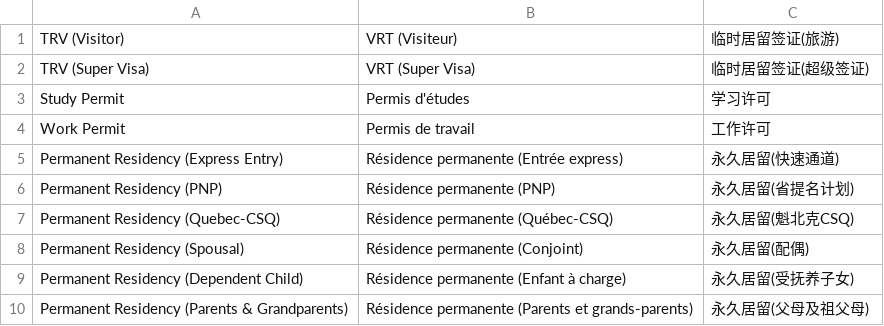
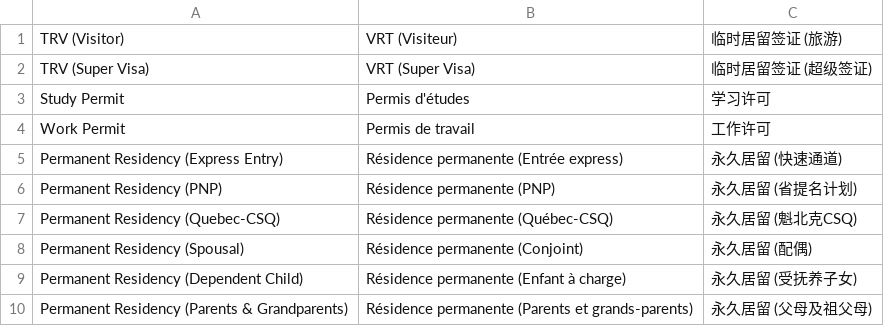
Before and after one commit to D15190304050/speed-up-security-check-ca, a CSV file: src/main/resources/options/options_of_application_type.csv, drawn as a sheet.

Commit message:
Configure options.

```diff
--- a/src/main/resources/options/options_of_application_type.csv
+++ b/src/main/resources/options/options_of_application_type.csv
@@ -1,10 +1,10 @@
-TRV (Visitor),VRT (Visiteur),临时居留签证(旅游)
-TRV (Super Visa),VRT (Super Visa),临时居留签证(超级签证)
+TRV (Visitor),VRT (Visiteur),临时居留签证 (旅游)
+TRV (Super Visa),VRT (Super Visa),临时居留签证 (超级签证)
 Study Permit,Permis d'études,学习许可
 Work Permit,Permis de travail,工作许可
-Permanent Residency (Express Entry),Résidence permanente (Entrée express),永久居留(快速通道)
-Permanent Residency (PNP),Résidence permanente (PNP),永久居留(省提名计划)
-Permanent Residency (Quebec-CSQ),Résidence permanente (Québec-CSQ),永久居留(魁北克CSQ)
-Permanent Residency (Spousal),Résidence permanente (Conjoint),永久居留(配偶)
-Permanent Residency (Dependent Child),Résidence permanente (Enfant à charge),永久居留(受抚养子女)
-Permanent Residency (Parents & Grandparents),Résidence permanente (Parents et grands-parents),永久居留(父母及祖父母)
+Permanent Residency (Express Entry),Résidence permanente (Entrée express),永久居留 (快速通道)
+Permanent Residency (PNP),Résidence permanente (PNP),永久居留 (省提名计划)
+Permanent Residency (Quebec-CSQ),Résidence permanente (Québec-CSQ),永久居留 (魁北克CSQ)
+Permanent Residency (Spousal),Résidence permanente (Conjoint),永久居留 (配偶)
+Permanent Residency (Dependent Child),Résidence permanente (Enfant à charge),永久居留 (受抚养子女)
+Permanent Residency (Parents & Grandparents),Résidence permanente (Parents et grands-parents),永久居留 (父母及祖父母)
```
Also changed, not shown: 3 other files.
